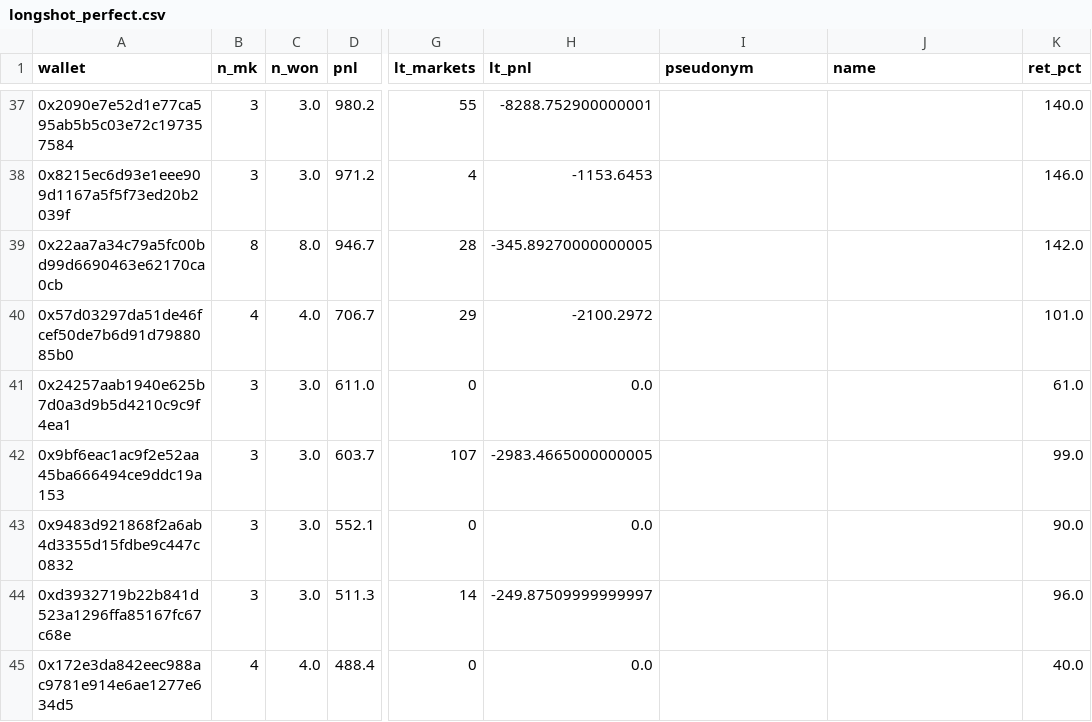
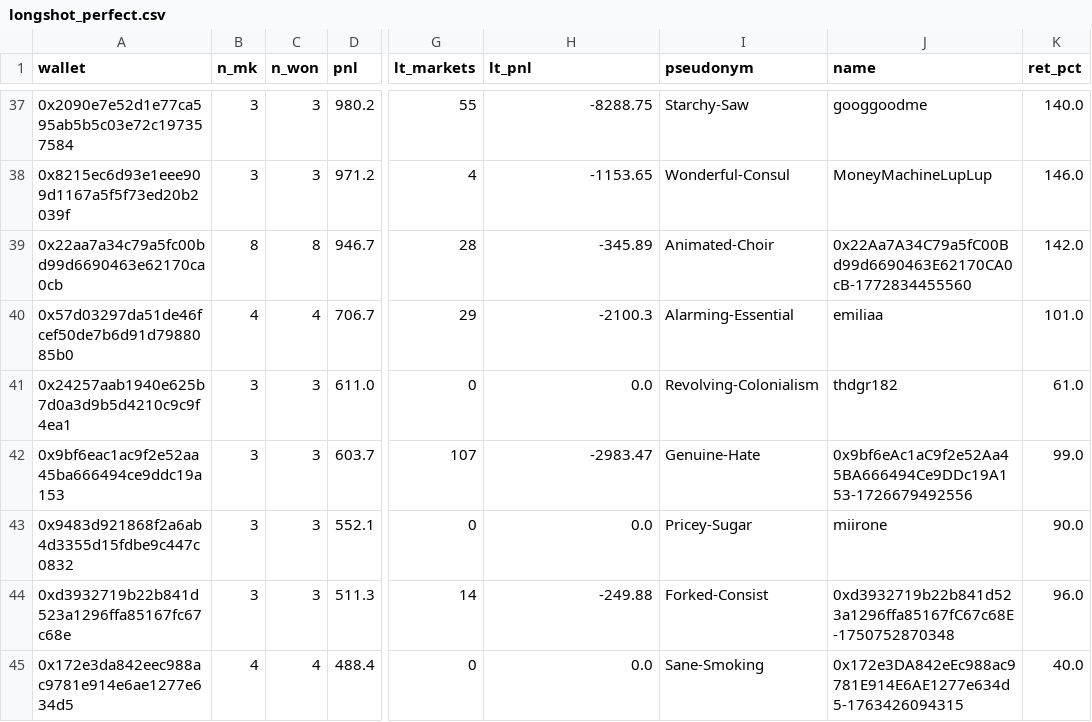
Before and after one commit to 1712n/dn-institute, a CSV file: content/research/market-health/posts/2026-10-12-polymarket-informed-trading/data/longshot_perfect.csv, drawn as a sheet; only a part is shown, gaps mark what is left out; the diff covers the shown part only; the diff names each change by its address in the sheet, - before the commit and + after, or states it on an @@ line.

```diff
--- a/content/research/market-health/posts/2026-10-12-polymarket-informed-trading/data/longshot_perfect.csv
+++ b/content/research/market-health/posts/2026-10-12-polymarket-informed-trading/data/longshot_perfect.csv
-C37:C38 (n_won): 3.0
+C37:C38 (n_won): 3
-H37 (lt_pnl): -8288.752900000001
+H37 (lt_pnl): -8288.75
-I37 (pseudonym): (empty)
+I37 (pseudonym): Starchy-Saw
-J37 (name): (empty)
+J37 (name): googgoodme
-H38 (lt_pnl): -1153.6453
+H38 (lt_pnl): -1153.65
-I38 (pseudonym): (empty)
+I38 (pseudonym): Wonderful-Consul
-J38 (name): (empty)
+J38 (name): MoneyMachineLupLup
-C39 (n_won): 8.0
+C39 (n_won): 8
-H39 (lt_pnl): -345.89270000000005
+H39 (lt_pnl): -345.89
-I39 (pseudonym): (empty)
+I39 (pseudonym): Animated-Choir
-J39 (name): (empty)
+J39 (name): 0x22Aa7A34C79a5fC00Bd99d6690463E62170CA0cB-1772834455560
-C40 (n_won): 4.0
+C40 (n_won): 4
-H40 (lt_pnl): -2100.2972
+H40 (lt_pnl): -2100.3
-I40 (pseudonym): (empty)
+I40 (pseudonym): Alarming-Essential
-J40 (name): (empty)
+J40 (name): emiliaa
-C41:C44 (n_won): 3.0
+C41:C44 (n_won): 3
-I41 (pseudonym): (empty)
+I41 (pseudonym): Revolving-Colonialism
-J41 (name): (empty)
+J41 (name): thdgr182
-H42 (lt_pnl): -2983.4665000000005
+H42 (lt_pnl): -2983.47
-I42 (pseudonym): (empty)
+I42 (pseudonym): Genuine-Hate
-J42 (name): (empty)
+J42 (name): 0x9bf6eAc1aC9f2e52Aa45BA666494Ce9DDc19A153-1726679492556
-I43 (pseudonym): (empty)
+I43 (pseudonym): Pricey-Sugar
-J43 (name): (empty)
+J43 (name): miirone
-H44 (lt_pnl): -249.87509999999997
+H44 (lt_pnl): -249.88
-I44 (pseudonym): (empty)
+I44 (pseudonym): Forked-Consist
-J44 (name): (empty)
+J44 (name): 0xd3932719b22b841d523a1296ffa85167fC67c68E-1750752870348
-C45 (n_won): 4.0
+C45 (n_won): 4
-I45 (pseudonym): (empty)
+I45 (pseudonym): Sane-Smoking
-J45 (name): (empty)
+J45 (name): 0x172e3DA842eEc988ac9781E914E6AE1277e634d5-1763426094315
```
Also changed, not shown: 150 edited cells elsewhere in this file, content/research/market-health/posts/2026-10-12-polymarket-informed-trading/data/surprise_markets.csv, content/research/market-health/posts/2026-10-12-polymarket-informed-trading/data/surprise_substantive.csv, 45 other files.
